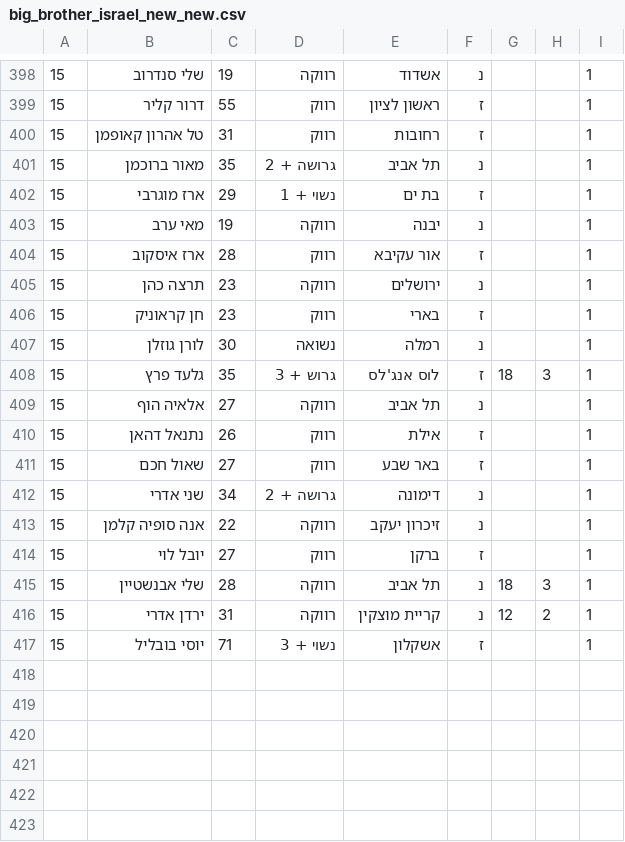
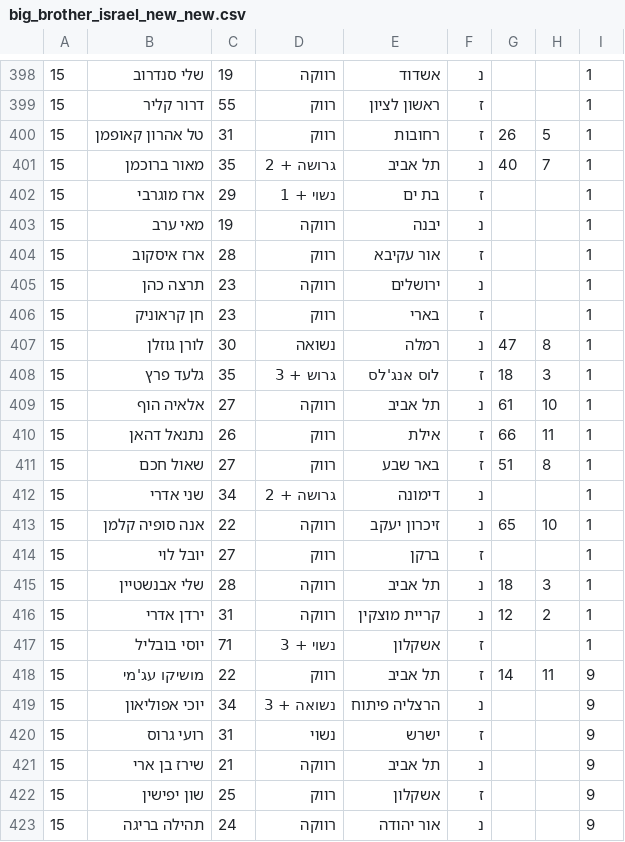
Before and after one commit to nicolfilip/bigBrother_project, a CSV file: data/big_brother_israel_new_new.csv (was big_brother_israel_new_new.csv), drawn as a sheet; only a part is shown, gaps mark what is left out.

```diff
--- a/big_brother_israel_new_new.csv
+++ b/data/big_brother_israel_new_new.csv
@@ -399,4 +399,4 @@
 15,דרור קליר,55,רווק,ראשון לציון,ז,,,1
-15,טל אהרון קאופמן,31,רווק,רחובות ,ז,,,1
-15,מאור ברוכמן ,35,גרושה + 2,תל אביב,נ,,,1
+15,טל אהרון קאופמן,31,רווק,רחובות ,ז,26,5,1
+15,מאור ברוכמן ,35,גרושה + 2,תל אביב,נ,40,7,1
 15,ארז מוגרבי,29,נשוי + 1 ,בת ים,ז,,,1
@@ -406,9 +406,9 @@
 15,חן קראוניק,23,רווק,בארי,ז,,,1
-15,לורן גוזלן,30,נשואה,רמלה,נ,,,1
+15,לורן גוזלן,30,נשואה,רמלה,נ,47,8,1
 15,גלעד פרץ,35,גרוש + 3,לוס אנג'לס,ז,18,3,1
-15,אלאיה הוף,27,רווקה,תל אביב,נ,,,1
-15,נתנאל דהאן,26,רווק,אילת,ז,,,1
-15,שאול חכם ,27,רווק,באר שבע,ז,,,1
+15,אלאיה הוף,27,רווקה,תל אביב,נ,61,10,1
+15,נתנאל דהאן,26,רווק,אילת,ז,66,11,1
+15,שאול חכם ,27,רווק,באר שבע,ז,51,8,1
 15,שני אדרי,34,גרושה + 2,דימונה,נ,,,1
-15,אנה סופיה קלמן,22,רווקה,זיכרון יעקב,נ,,,1
+15,אנה סופיה קלמן,22,רווקה,זיכרון יעקב,נ,65,10,1
 15,יובל לוי,27,רווק,ברקן,ז,,,1
@@ -417 +417,7 @@
 15,יוסי בובליל,71,נשוי + 3,אשקלון,ז,,,1
+15,מושיקו עג'מי,22,רווק,תל אביב,ז,14,11,9
+15,יוכי אפוליאון ,34,נשואה + 3,הרצליה פיתוח,נ,,,9
+15,רועי גרוס,31,נשוי,ישרש,ז,,,9
+15,שירז בן ארי,21,רווקה,תל אביב,נ,,,9
+15,שון יפישין,25,רווק,אשקלון ,ז,,,9
+15,תהילה בריגה,24,רווקה,אור יהודה,נ,,,9
```
Also changed, not shown: big_brother_tweets_ISRAEL.csv, graph_output/graph_heb.csv, 26 other files.
